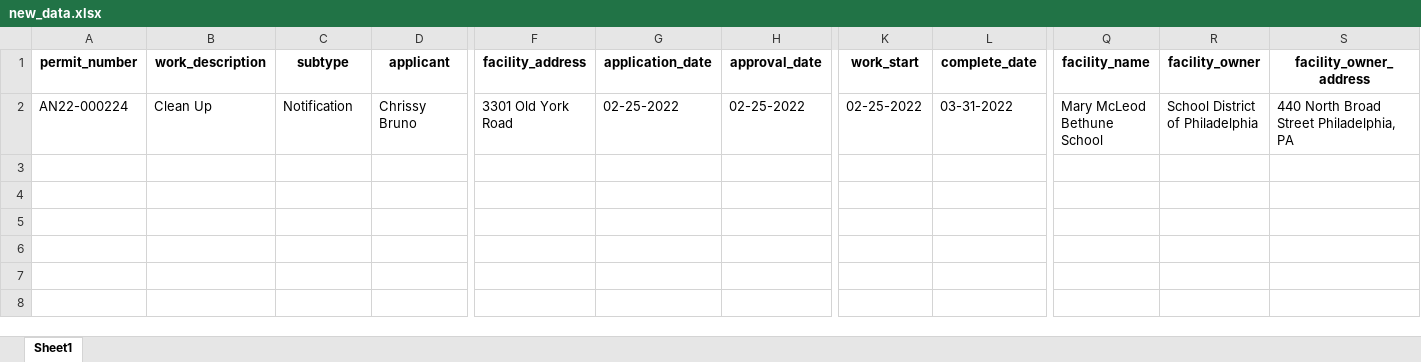
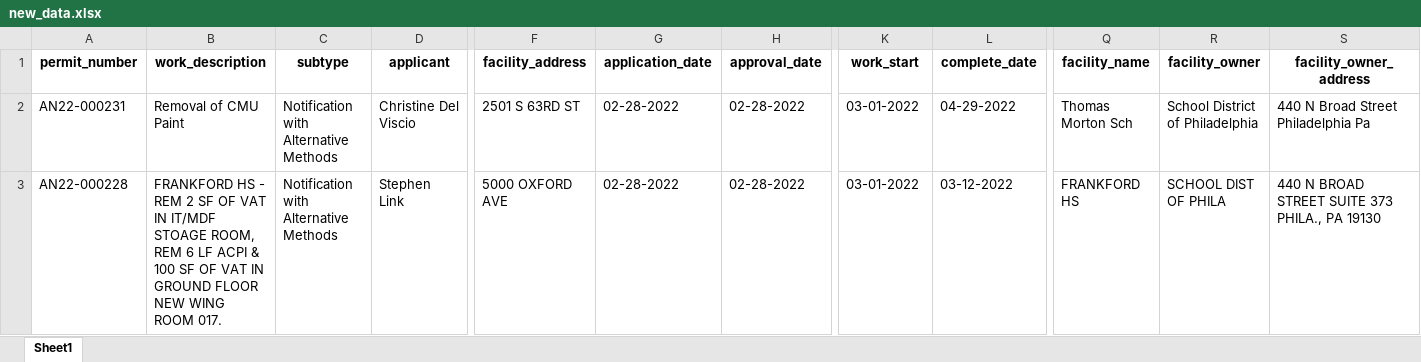
Before and after one commit to PhilaController/asbestos-dashboard-data, an Excel workbook: data/interim/new_data.xlsx, sheet Sheet1, drawn as a sheet; only a part is shown, gaps mark what is left out; values as stored, in another font and other column widths than the file's, no borders; addresses are those after the commit; rows hold the shown columns only; the diff covers the shown part only; the diff names each change by its address in the sheet, - before the commit and + after, or states it on an @@ line.

```diff
--- a/data/interim/new_data.xlsx (sheet Sheet1)
+++ b/data/interim/new_data.xlsx (sheet Sheet1)
+row 2: AN22-000231 | Removal of CMU Paint | Notification with Alternative Methods | Christine Del Viscio | 2501 S 63RD ST | 02-28-2022 | 02-28-2022 | 03-01-2022 | 04-29-2022 | Thomas Morton Sch | School District of Philadelphia | 440 N Broad Street Philadelphia Pa
-A3 (permit_number): AN22-000224
+A3 (permit_number): AN22-000228
-B3 (work_description): Clean Up
+B3 (work_description): FRANKFORD HS - REM 2 SF OF VAT IN IT/MDF STOAGE ROOM, REM 6 LF ACPI & 100 SF OF VAT IN GROUND FLOOR NEW WING ROOM 017.
-C3 (subtype): Notification
+C3 (subtype): Notification with Alternative Methods
-D3 (applicant): Chrissy Bruno
+D3 (applicant): Stephen Link
-F3 (facility_address): 3301 Old York Road
+F3 (facility_address): 5000 OXFORD AVE
-G3 (application_date): 02-25-2022
+G3 (application_date): 02-28-2022
-H3 (approval_date): 02-25-2022
+H3 (approval_date): 02-28-2022
-K3 (work_start): 02-25-2022
+K3 (work_start): 03-01-2022
-L3 (complete_date): 03-31-2022
+L3 (complete_date): 03-12-2022
-Q3 (facility_name): Mary McLeod Bethune School
+Q3 (facility_name): FRANKFORD HS
-R3 (facility_owner): School District of Philadelphia
+R3 (facility_owner): SCHOOL DIST OF PHILA
-S3 (facility_owner_address): 440 North Broad Street Philadelphia, PA
+S3 (facility_owner_address): 440 N BROAD STREET SUITE 373 PHILA., PA 19130
```
Also changed, not shown: 3 edited cells elsewhere in this sheet, 3 other files.
